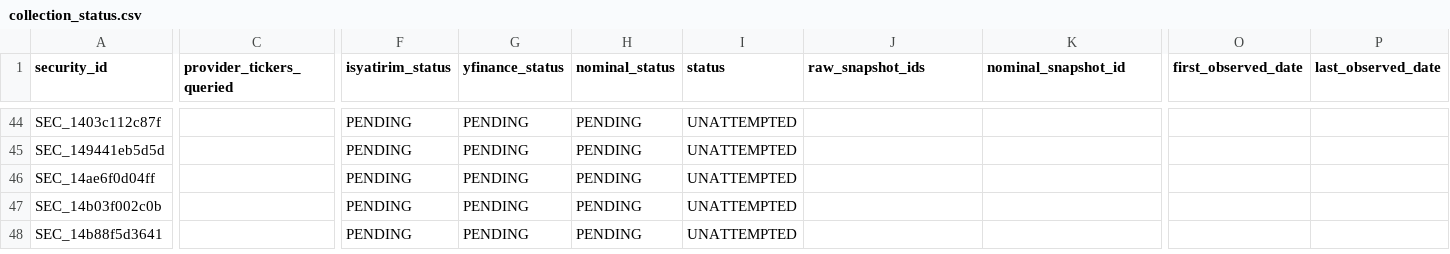
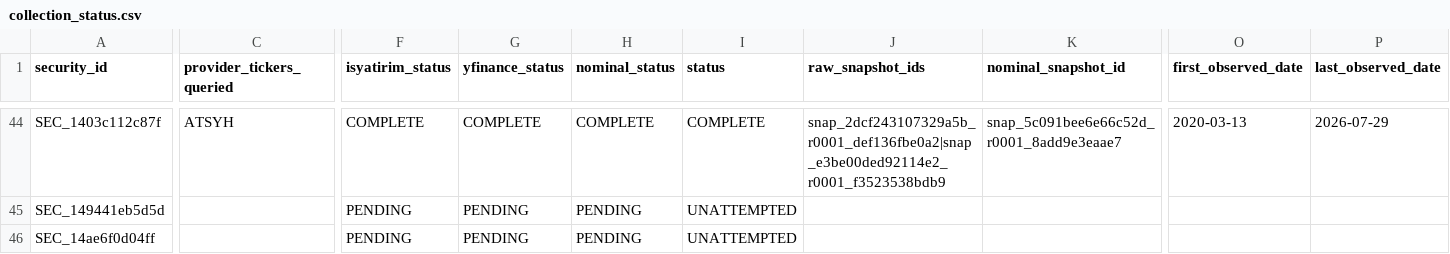
Before and after one commit to enesmertturkoglu/bist-ml-model, a CSV file: reports/full_history/collection_status.csv, drawn as a sheet; only a part is shown, gaps mark what is left out; the shorter side is filled out with more unchanged rows; the diff covers the shown part only; the diff names each change by its address in the sheet, - before the commit and + after, or states it on an @@ line.

```diff
--- a/reports/full_history/collection_status.csv
+++ b/reports/full_history/collection_status.csv
-C44 (provider_tickers_queried): (empty)
+C44 (provider_tickers_queried): ATSYH
-F44 (isyatirim_status): PENDING
+F44 (isyatirim_status): COMPLETE
-G44 (yfinance_status): PENDING
+G44 (yfinance_status): COMPLETE
-H44 (nominal_status): PENDING
+H44 (nominal_status): COMPLETE
-I44 (status): UNATTEMPTED
+I44 (status): COMPLETE
-J44 (raw_snapshot_ids): (empty)
+J44 (raw_snapshot_ids): snap_2dcf243107329a5b_r0001_def136fbe0a2|snap_e3be00ded92114e2_r0001_f3523538bdb9
-K44 (nominal_snapshot_id): (empty)
+K44 (nominal_snapshot_id): snap_5c091bee6e66c52d_r0001_8add9e3eaae7
-O44 (first_observed_date): (empty)
+O44 (first_observed_date): 2020-03-13
-P44 (last_observed_date): (empty)
+P44 (last_observed_date): 2026-07-29
```
Also changed, not shown: 135 edited cells elsewhere in this file, 8 other files.
